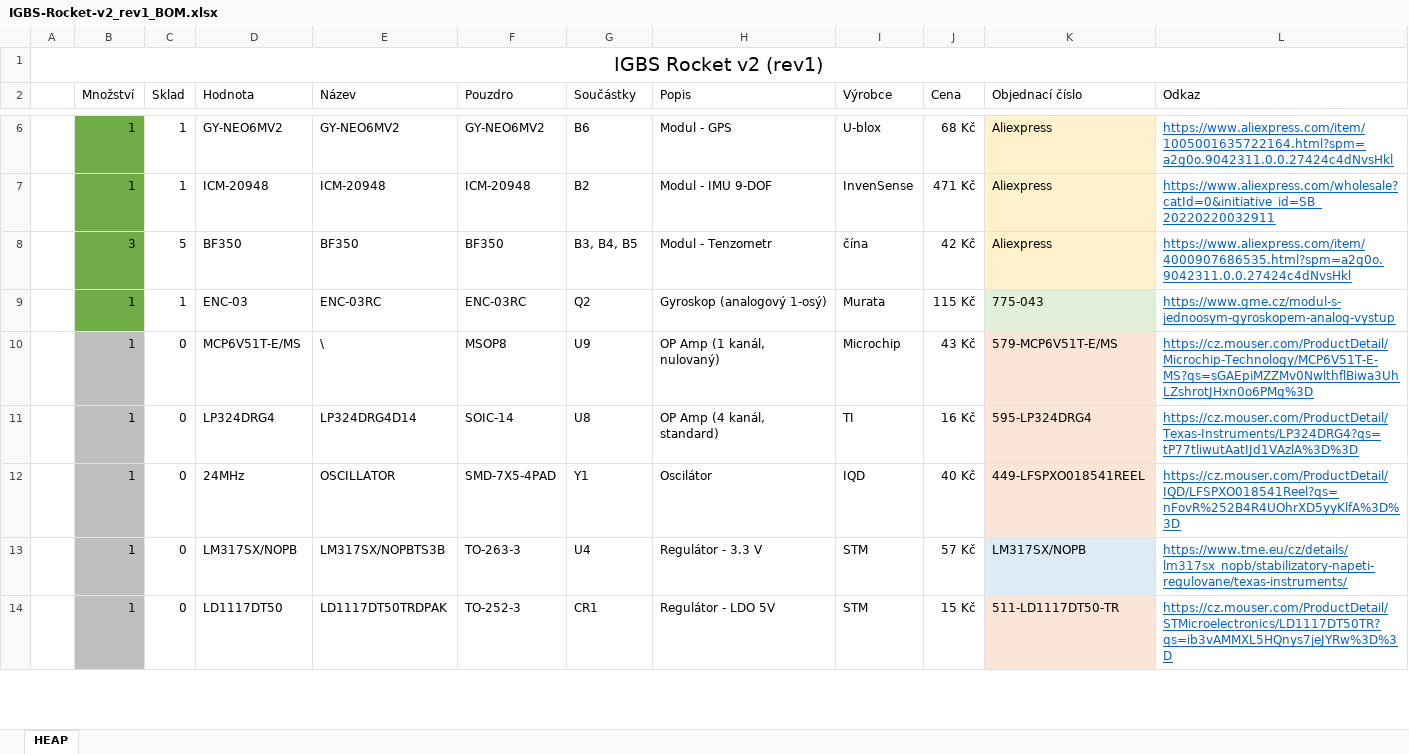
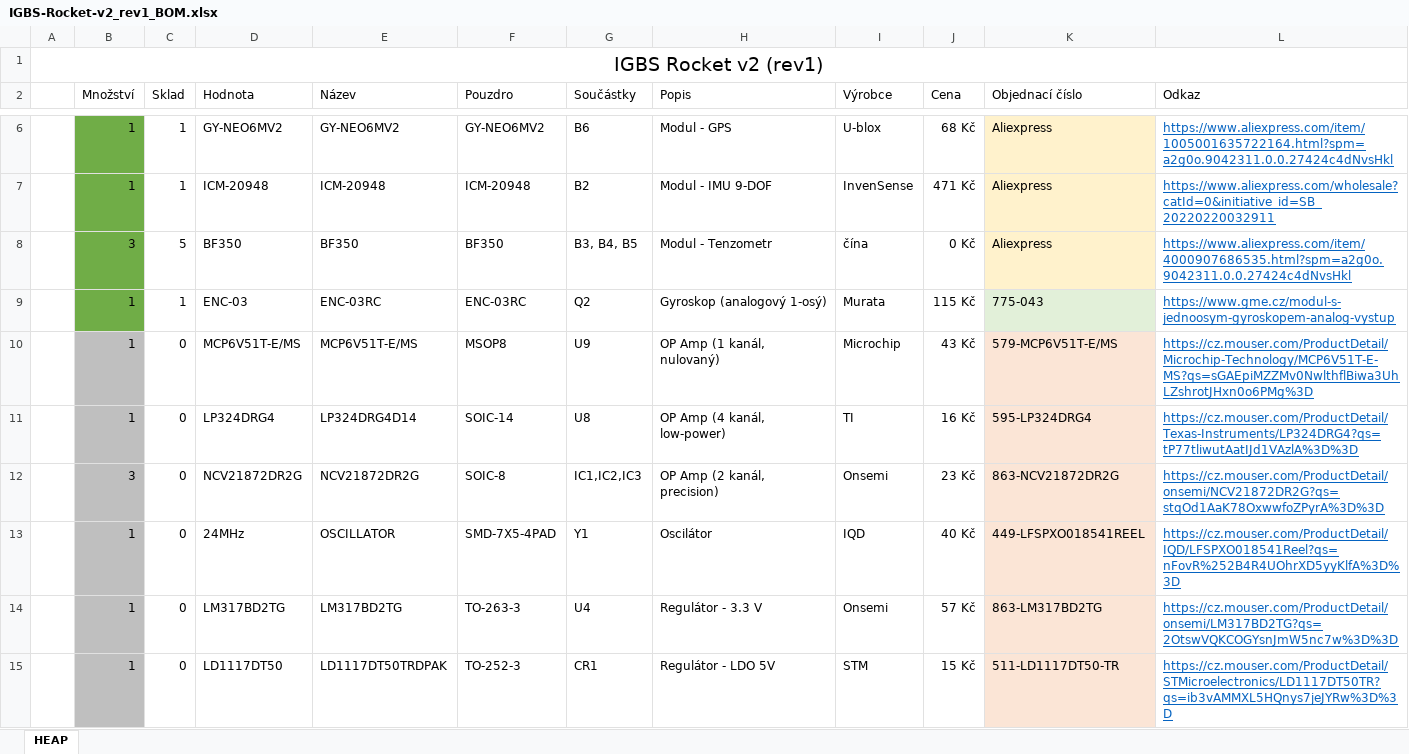
Before and after one commit to ItsGoodButStill/IGBS-Rocket-v2, an Excel workbook: pcb/bom/IGBS-Rocket-v2_rev1_BOM.xlsx, sheet HEAP, drawn as a sheet; only a part is shown, gaps mark what is left out; values as stored, in another font and other column widths than the file's, no borders; addresses are those after the commit; the diff covers the shown part only; the diff names each change by its address in the sheet, - before the commit and + after, or states it on an @@ line.

Commit message:
+ PCB schematic is DONE + BOM (Mouser) is DONE

```diff
--- a/pcb/bom/IGBS-Rocket-v2_rev1_BOM.xlsx (sheet HEAP)
+++ b/pcb/bom/IGBS-Rocket-v2_rev1_BOM.xlsx (sheet HEAP)
-J8 (Cena): 42 Kč
+J8 (Cena): 0 Kč
-E10 (Název): \
+E10 (Název): MCP6V51T-E/MS
-H11 (Popis): OP Amp (4 kanál, standard)
+H11 (Popis): OP Amp (4 kanál, low-power)
+row 12:  | 3 | 0 | NCV21872DR2G | NCV21872DR2G | SOIC-8 | IC1,IC2,IC3 | OP Amp (2 kanál, precision) | Onsemi | 23 Kč | 863-NCV21872DR2G | https://cz.mouser.com/ProductDetail/onsemi/NCV21872DR2G?qs=stqOd1AaK78OxwwfoZPyrA%3D%3D
-D14 (Hodnota): LM317SX/NOPB
+D14 (Hodnota): LM317BD2TG
-E14 (Název): LM317SX/NOPBTS3B
+E14 (Název): LM317BD2TG
-I14 (Výrobce): STM
+I14 (Výrobce): Onsemi
-K14 (Objednací číslo): LM317SX/NOPB
+K14 (Objednací číslo): 863-LM317BD2TG
-K14 fill: #DEEBF7
+K14 fill: #FBE5D6
-L14 (Odkaz): https://www.tme.eu/cz/details/lm317sx_nopb/stabilizatory-napeti-regulovane/texas-instruments/
+L14 (Odkaz): https://cz.mouser.com/ProductDetail/onsemi/LM317BD2TG?qs=2OtswVQKCOGYsnJmW5nc7w%3D%3D
```
Also changed, not shown: 69 added rows, 1 removed row, 15 edited cells and cell formats elsewhere in this sheet, 26 other files.
